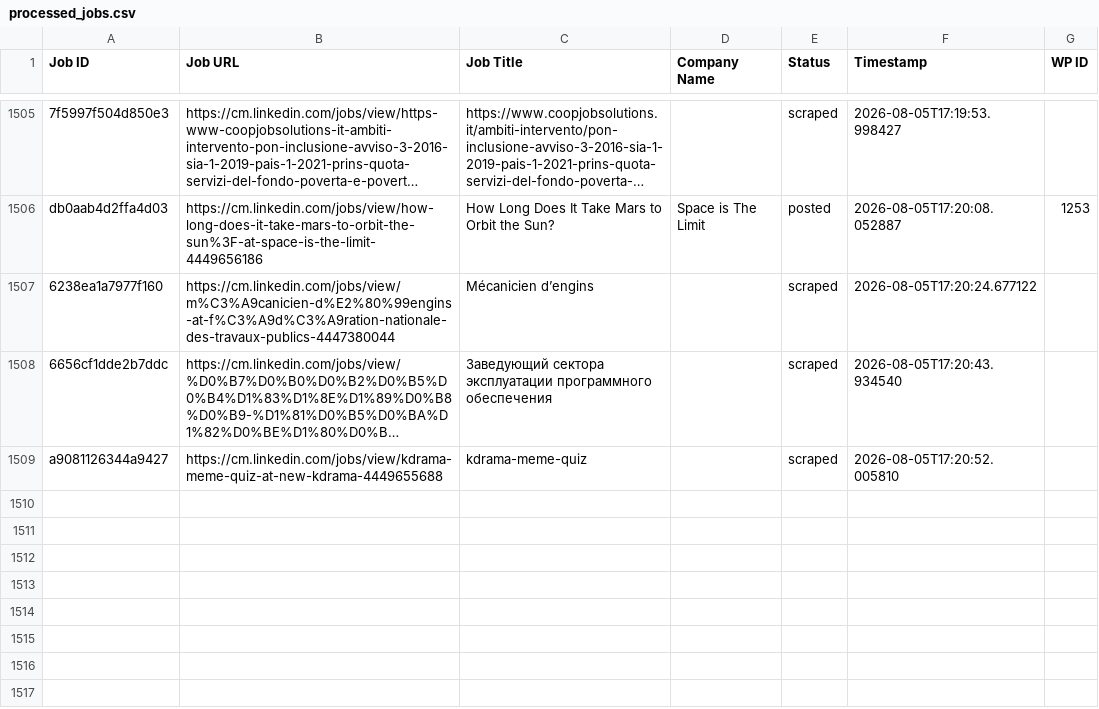
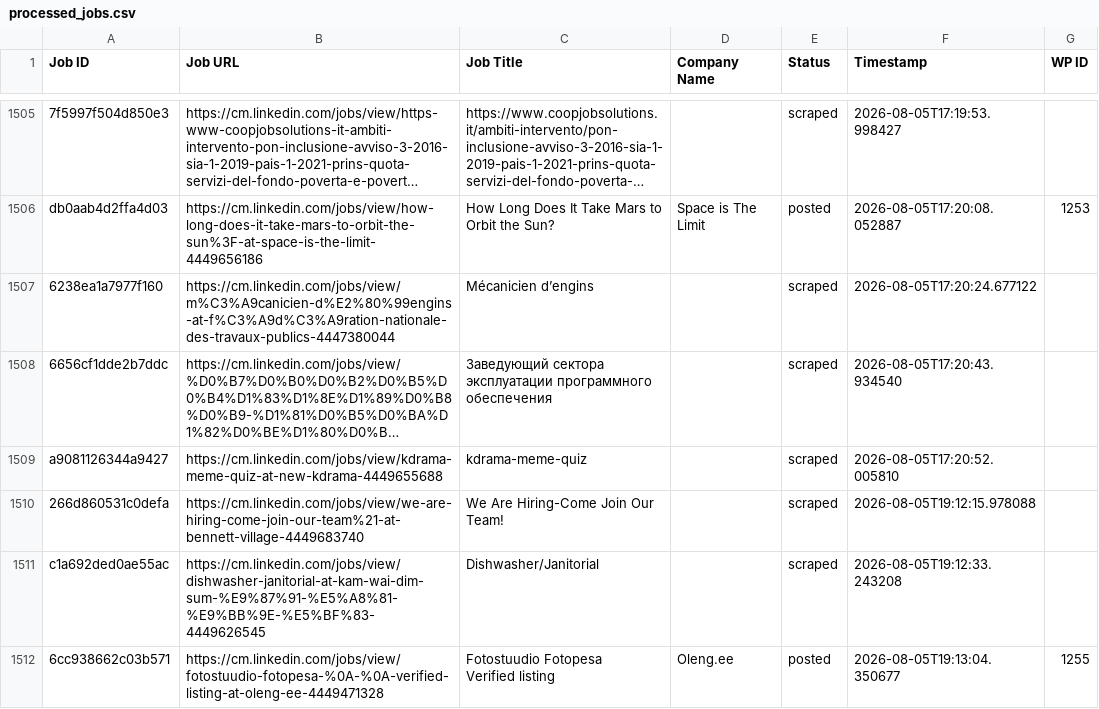
Before and after one commit to innovationinc2000/cm, a CSV file: processed_jobs.csv, drawn as a sheet; only a part is shown, gaps mark what is left out; long unchanged cells end in …; ↵ is a line break in a cell; the diff names each change by its address in the sheet, - before the commit and + after, or states it on an @@ line.

```diff
--- a/processed_jobs.csv
+++ b/processed_jobs.csv
+row 1510: 266d860531c0defa | https://cm.linkedin.com/jobs/view/we-are-hiring-come-join-our-team%21-at-bennett-village-4449683740 | We Are Hiring-Come Join Our Team! |  | scraped | 2026-08-05T19:12:15.978088
+row 1511: c1a692ded0ae55ac | https://cm.linkedin.com/jobs/view/dishwasher-janitorial-at-kam-wai-dim-sum-%E9%87%91-%E5%A8%81-%E9%BB%9E-%E5%BF%83-4449626545 | Dishwasher/Janitorial |  | scraped | 2026-08-05T19:12:33.243208
+row 1512: 6cc938662c03b571 | https://cm.linkedin.com/jobs/view/fotostuudio-fotopesa-%0A-%0A-verified-listing-at-oleng-ee-4449471328 | Fotostuudio Fotopesa ↵ Verified listing | Oleng.ee | posted | 2026-08-05T19:13:04.350677 | 1255
```
